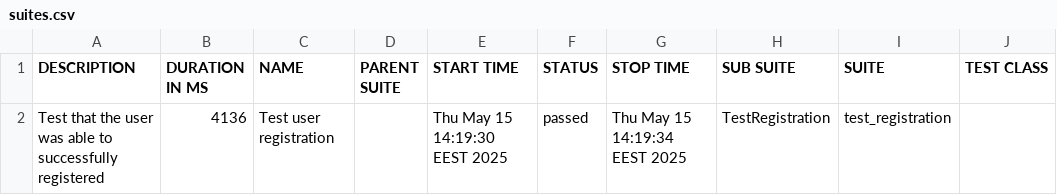
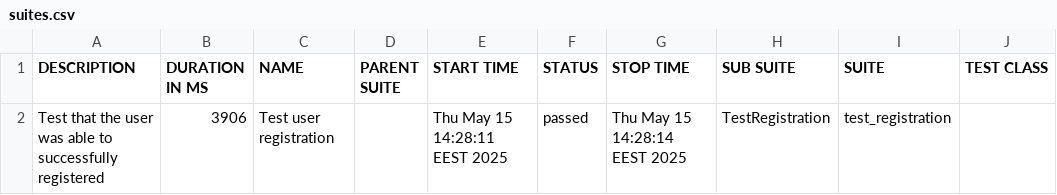
Before and after one commit to alex-pancho/aqa_090125, a CSV file: lesson_28/homework_28/allure-report/data/suites.csv, drawn as a sheet; only a part is shown; the diff names each change by its address in the sheet, - before the commit and + after, or states it on an @@ line.

Commit message:
homework_30 (update)

```diff
--- a/lesson_28/homework_28/allure-report/data/suites.csv
+++ b/lesson_28/homework_28/allure-report/data/suites.csv
-B2 (DURATION IN MS): 4136
+B2 (DURATION IN MS): 3906
-E2 (START TIME): Thu May 15 14:19:30 EEST 2025
+E2 (START TIME): Thu May 15 14:28:11 EEST 2025
-G2 (STOP TIME): Thu May 15 14:19:34 EEST 2025
+G2 (STOP TIME): Thu May 15 14:28:14 EEST 2025
```
Also changed, not shown: 37 other files.
